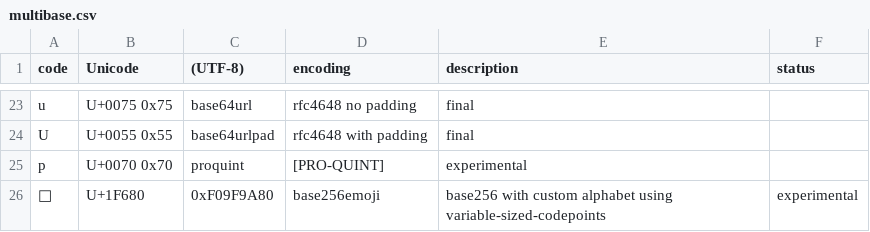
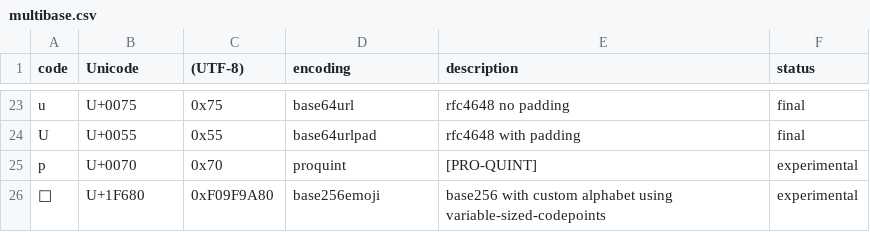
Before and after one commit to multiformats/multibase, a CSV file: multibase.csv, drawn as a sheet; only a part is shown, gaps mark what is left out; the diff covers the shown part only; the diff names each change by its address in the sheet, - before the commit and + after, or states it on an @@ line.

Commit message:
csv typos

```diff
--- a/multibase.csv
+++ b/multibase.csv
-B23 (Unicode): U+0075 0x75
+B23 (Unicode): U+0075
-C23 ((UTF-8)): base64url
+C23 ((UTF-8)): 0x75
-D23 (encoding): rfc4648 no padding
+D23 (encoding): base64url
-E23 (description): final
+E23 (description): rfc4648 no padding
-F23:F24 (status): (empty)
+F23:F24 (status): final
-B24 (Unicode): U+0055 0x55
+B24 (Unicode): U+0055
-C24 ((UTF-8)): base64urlpad
+C24 ((UTF-8)): 0x55
-D24 (encoding): rfc4648 with padding
+D24 (encoding): base64urlpad
-E24 (description): final
+E24 (description): rfc4648 with padding
-B25 (Unicode): U+0070 0x70
+B25 (Unicode): U+0070
-C25 ((UTF-8)): proquint
+C25 ((UTF-8)): 0x70
-D25 (encoding): [PRO-QUINT]
+D25 (encoding): proquint
-E25 (description): experimental
+E25 (description): [PRO-QUINT]
-F25 (status): (empty)
+F25 (status): experimental
```
Also changed, not shown: 105 edited cells elsewhere in this file, 1 other file.
